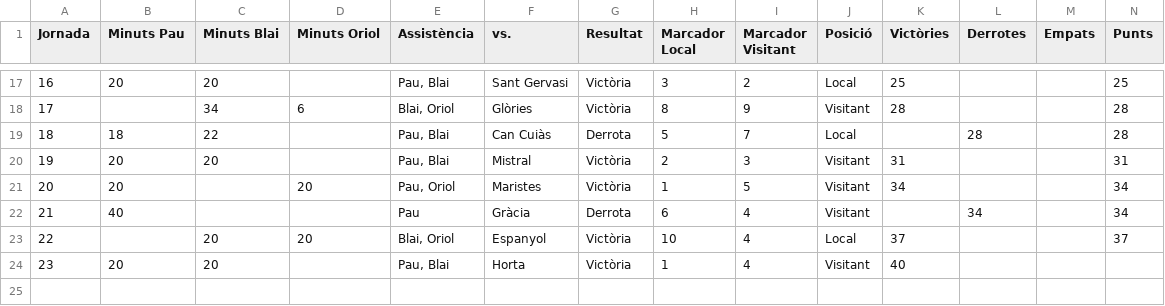
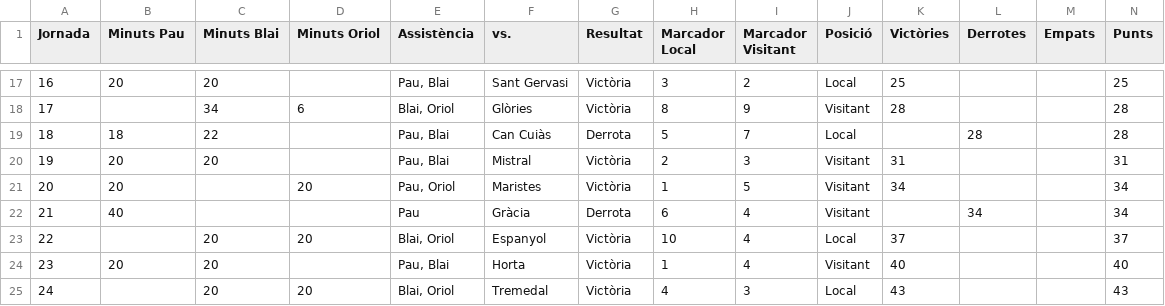
Before and after one commit to Blaieet/CMX-Stats, a CSV file: Còpia de LaMasia 25_26 - Jornades.csv, drawn as a sheet; only a part is shown, gaps mark what is left out.

```diff
--- a/Còpia de LaMasia 25_26 - Jornades.csv
+++ b/Còpia de LaMasia 25_26 - Jornades.csv
@@ -23,2 +23,3 @@ Jornada,Minuts Pau,Minuts Blai,Minuts Oriol,Assistència,vs.,Resultat,Marcador L
 22,,20,20,"Blai, Oriol",Espanyol,Victòria,10,4,Local,37,,,37
-23,20,20,,"Pau, Blai",Horta,Victòria,1,4,Visitant,40,,,
+23,20,20,,"Pau, Blai",Horta,Victòria,1,4,Visitant,40,,,40
+24,,20,20,"Blai, Oriol",Tremedal,Victòria,4,3,Local,43,,,43
```
Also changed, not shown: LaMasia 25_26 - Jugadors.csv, 16 other files.
